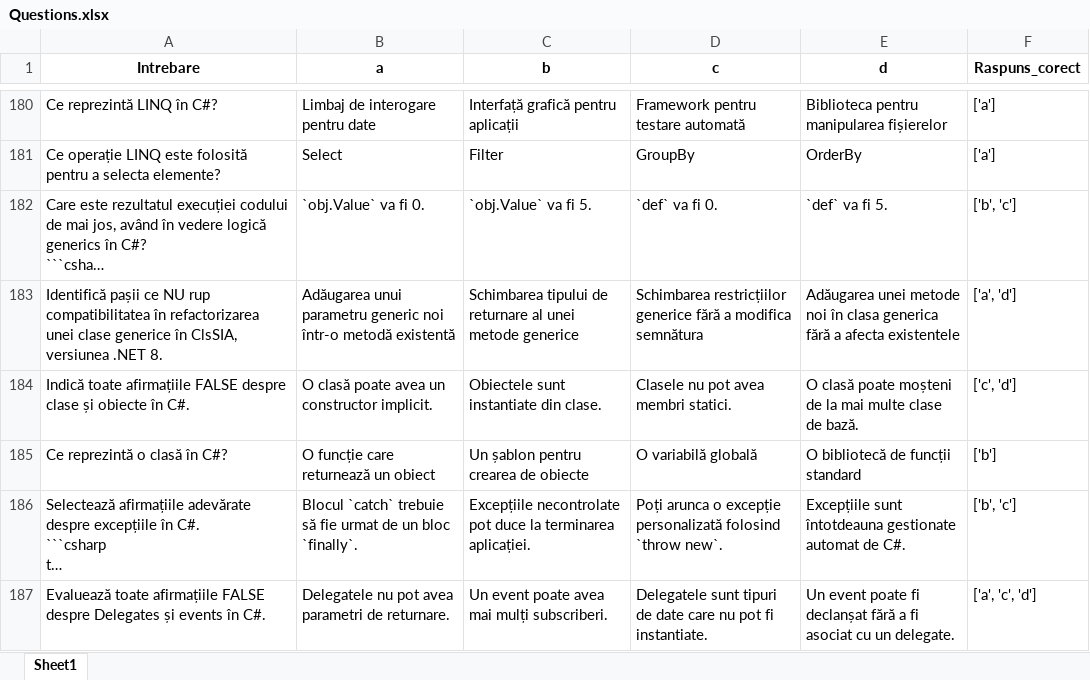
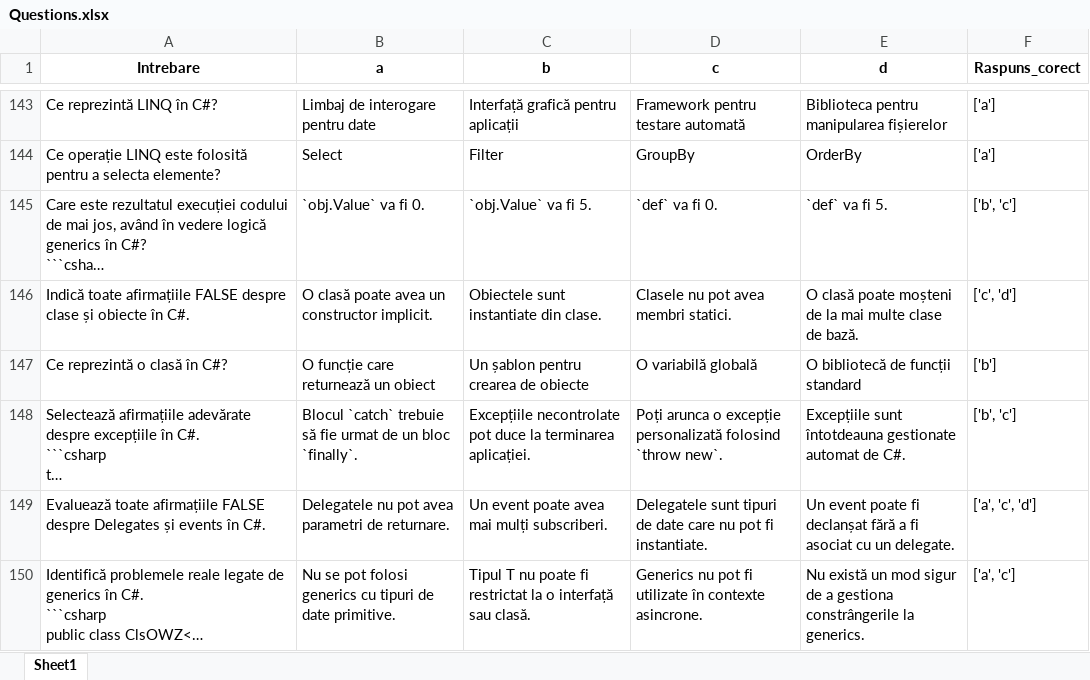
Before and after one commit to RaduC1234/DrpMap, an Excel workbook: public/Questions.xlsx, sheet Sheet1, drawn as a sheet; only a part is shown, gaps mark what is left out; the shorter side is filled out with more unchanged rows; long unchanged cells end in …; values as stored, in another font and other column widths than the file's, no borders; the diff covers the shown part only; the diff names each change by its address in the sheet, - before the commit and + after, or states it on an @@ line.

```diff
--- a/public/Questions.xlsx (sheet Sheet1)
+++ b/public/Questions.xlsx (sheet Sheet1)
-row 183: Identifică pașii ce NU rup compatibilitatea în refactorizarea unei clase generice în ClsSIA, versiunea .NET 8. | Adăugarea unui parametru generic noi într-o metodă existentă | Schimbarea tipului de returnare al unei metode generice | Schimbarea restricțiilor generice fără a modifica semnătura | Adăugarea unei metode noi în clasa generica fără a afecta existentele | ['a', 'd']
```
Also changed, not shown: 41 removed rows and 1 edited cell elsewhere in this sheet, 10 other files.
